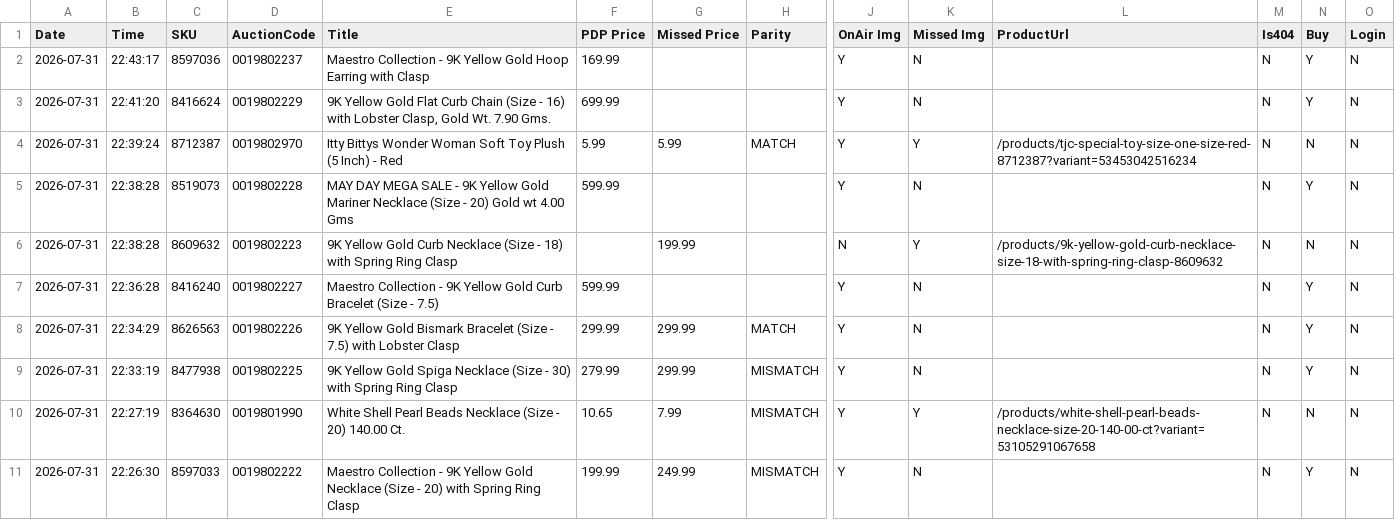
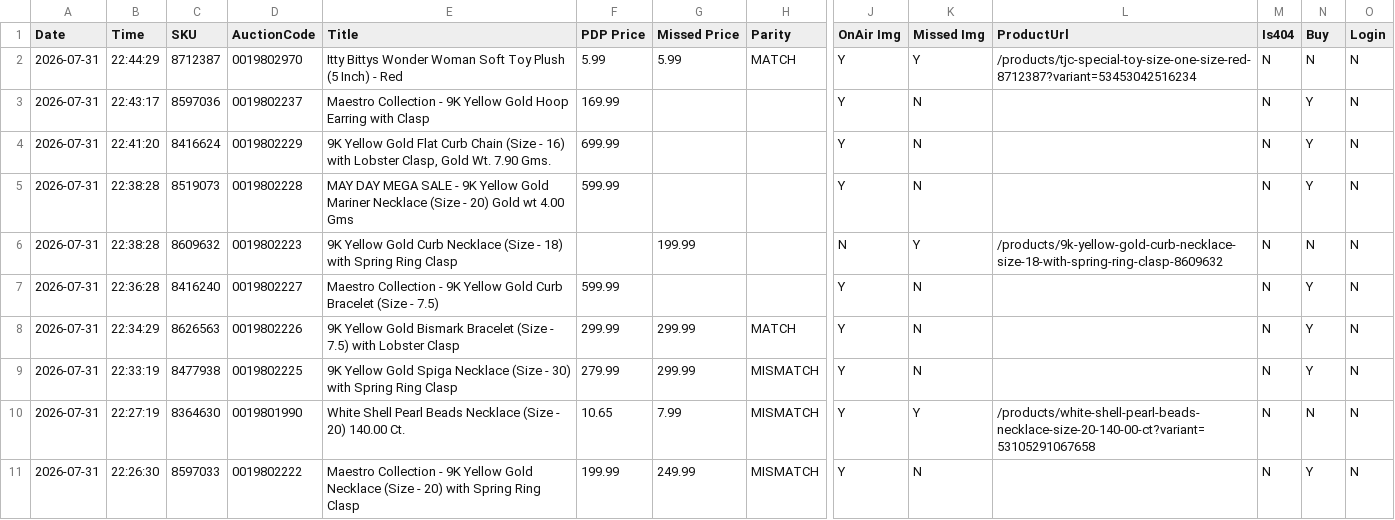
Before and after one commit to sanjanagandhi-vgl/live-tv-tracker, a CSV file: data/tjc_report.csv, drawn as a sheet; only a part is shown, gaps mark what is left out; removed rows and columns are numbered as before the commit, all else as after; rows hold the shown columns only; the diff names each change by its address in the sheet, - before the commit and + after, or states it on an @@ line.

```diff
--- a/data/tjc_report.csv
+++ b/data/tjc_report.csv
+row 2: 2026-07-31 | 22:44:29 | 8712387 | 0019802970 | Itty Bittys Wonder Woman Soft Toy Plush (5 Inch) - Red | 5.99 | 5.99 | MATCH | Y | Y | /products/tjc-special-toy-size-one-size-red-8712387?variant=53453042516234 | N | N | N
-row 4: 2026-07-31 | 22:39:24 | 8712387 | 0019802970 | Itty Bittys Wonder Woman Soft Toy Plush (5 Inch) - Red | 5.99 | 5.99 | MATCH | Y | Y | /products/tjc-special-toy-size-one-size-red-8712387?variant=53453042516234 | N | N | N
```
Also changed, not shown: 1 other file.
